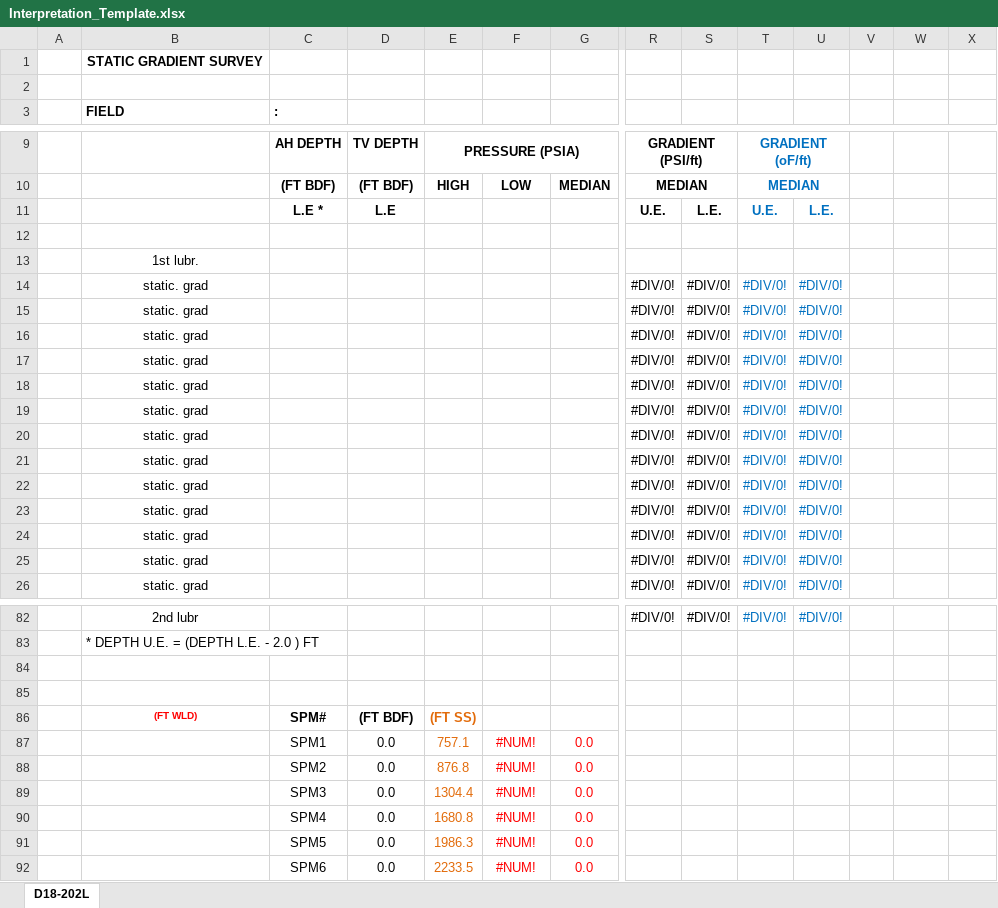
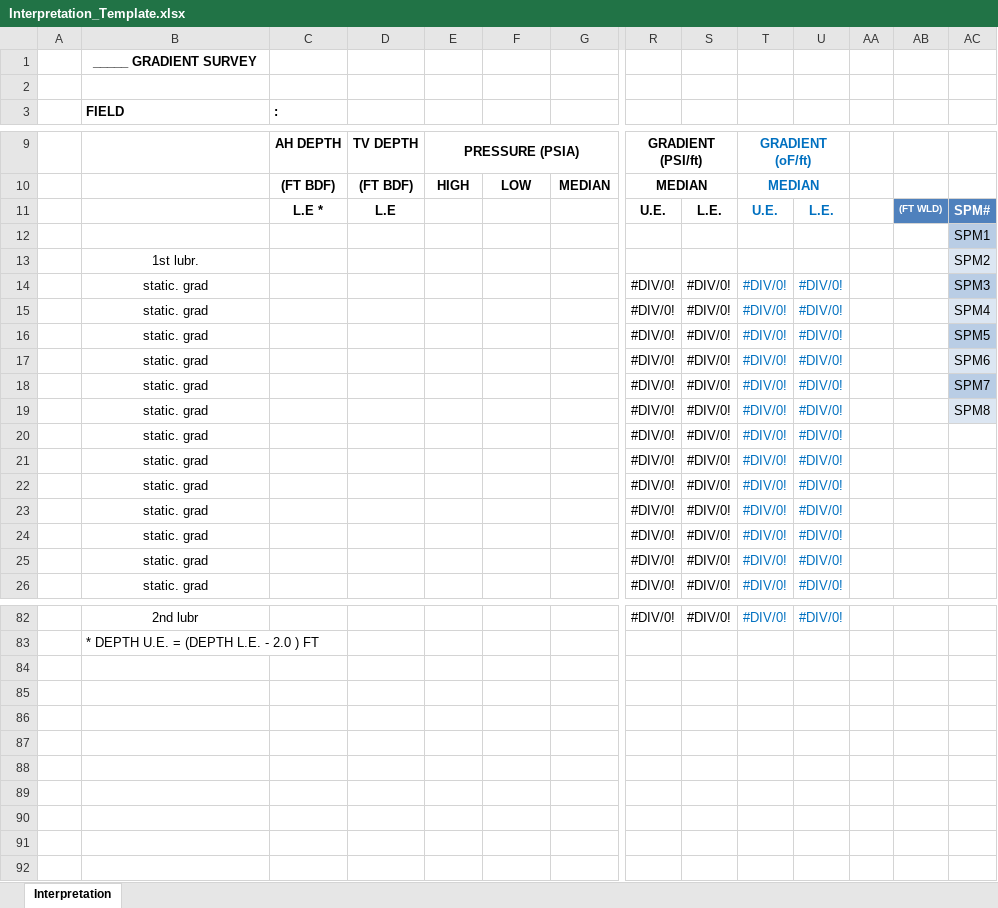
Before and after one commit to adamtaufik/ToolStringEditor, an Excel workbook: assets/resources/Interpretation_Template.xlsx, sheet Interpretation, drawn as a sheet; only a part is shown, gaps mark what is left out; values as stored, in another font and other column widths than the file's, no borders; charts and pictures not drawn; removed rows and columns are numbered as before the commit, all else as after; rows hold the shown columns only; the diff names each change by its address in the sheet, - before the commit and + after, or states it on an @@ line.

```diff
--- a/assets/resources/Interpretation_Template.xlsx (sheet Interpretation)
+++ b/assets/resources/Interpretation_Template.xlsx (sheet Interpretation)
-sheet tab: D18-202L
+sheet tab: Interpretation
-B1: STATIC GRADIENT SURVEY
+B1: _____ GRADIENT SURVEY
-AB11: (empty)
+AB11: (FT WLD)
-AB11:AC11 fill: none
+AB11:AC11 fill: #4F81BD
-AC11: (empty)
+AC11: SPM#
-AC12: (empty)
+AC12: SPM1
-AC12 fill: none
+AC12 fill: #B9CDE5
-AC13: (empty)
+AC13: SPM2
-AC13 fill: none
+AC13 fill: #DCE6F2
-AC14: (empty)
+AC14: SPM3
-AC14 fill: none
+AC14 fill: #B9CDE5
-AC15: (empty)
+AC15: SPM4
-AC15 fill: none
+AC15 fill: #DCE6F2
-AC16: (empty)
+AC16: SPM5
-AC16 fill: none
+AC16 fill: #B9CDE5
-AC17: (empty)
+AC17: SPM6
-AC17 fill: none
+AC17 fill: #DCE6F2
-AC18: (empty)
+AC18: SPM7
-AC18 fill: none
+AC18 fill: #B9CDE5
-AC19: (empty)
+AC19: SPM8
-AC19 fill: none
+AC19 fill: #DCE6F2
-row 84: (empty)
-row 85: (empty)
-row 86:  | (FT WLD) | SPM# | (FT BDF) | (FT SS) | Column1 | Column2
-row 87:  |  | SPM1 | 0.0 | 757.1 | #NUM! | 0.0
-row 88:  |  | SPM2 | 0.0 | 876.8 | #NUM! | 0.0
-row 89:  |  | SPM3 | 0.0 | 1304.4 | #NUM! | 0.0
-row 90:  |  | SPM4 | 0.0 | 1680.8 | #NUM! | 0.0
-row 91:  |  | SPM5 | 0.0 | 1986.3 | #NUM! | 0.0
-row 92:  |  | SPM6 | 0.0 | 2233.5 | #NUM! | 0.0
```
Also changed, not shown: hidden cells, charts or pictures, 22 other files.
